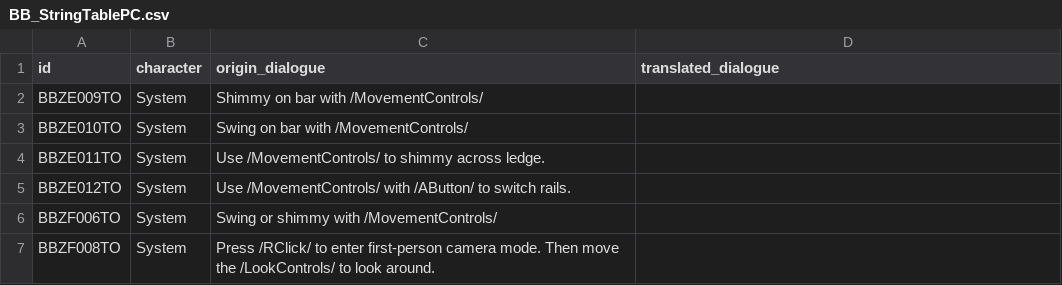
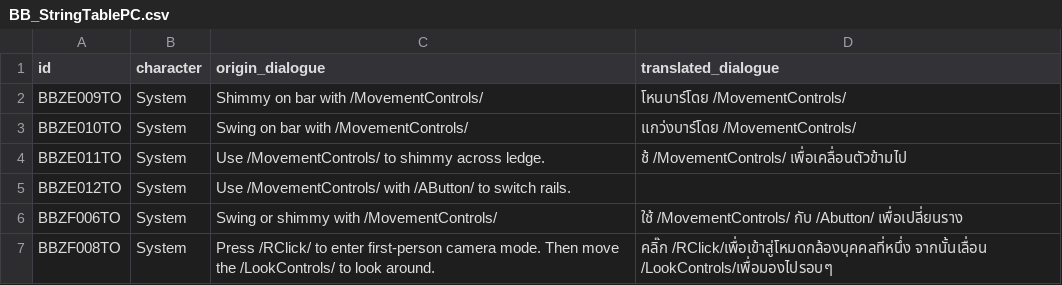
Before and after one commit to Onyx-Nostalgia/psychonauts-TH-translation, a CSV file: dialogues/BB_StringTablePC.csv, drawn as a sheet.

Commit message:
🌟 feat: Update BB_StringTable

```diff
--- a/dialogues/BB_StringTablePC.csv
+++ b/dialogues/BB_StringTablePC.csv
@@ -1,7 +1,7 @@
 id;character;origin_dialogue;translated_dialogue
-BBZE009TO;System;Shimmy on bar with /MovementControls/;
-BBZE010TO;System;Swing on bar with /MovementControls/;
-BBZE011TO;System;Use /MovementControls/ to shimmy across ledge.;
+BBZE009TO;System;Shimmy on bar with /MovementControls/;โหนบาร์โดย /MovementControls/
+BBZE010TO;System;Swing on bar with /MovementControls/;แกว่งบาร์โดย /MovementControls/
+BBZE011TO;System;Use /MovementControls/ to shimmy across ledge.;ช้ /MovementControls/ เพื่อเคลื่อนตัวข้ามไป
 BBZE012TO;System;Use /MovementControls/ with /AButton/ to switch rails.;
-BBZF006TO;System;Swing or shimmy with /MovementControls/;
-BBZF008TO;System;Press /RClick/ to enter first-person camera mode. Then move the /LookControls/ to look around.;
+BBZF006TO;System;Swing or shimmy with /MovementControls/;ใช้ /MovementControls/ กับ /Abutton/ เพื่อเปลี่ยนราง
+BBZF008TO;System;Press /RClick/ to enter first-person camera mode. Then move the /LookControls/ to look around.;คลิ๊ก /RClick/เพื่อเข้าสู่โหมดกล้องบุคคลที่หนึ่ง จากนั้นเลื่อน /LookControls/เพื่อมองไปรอบๆ
```
Also changed, not shown: dialogues/BB_StringTable.csv.
